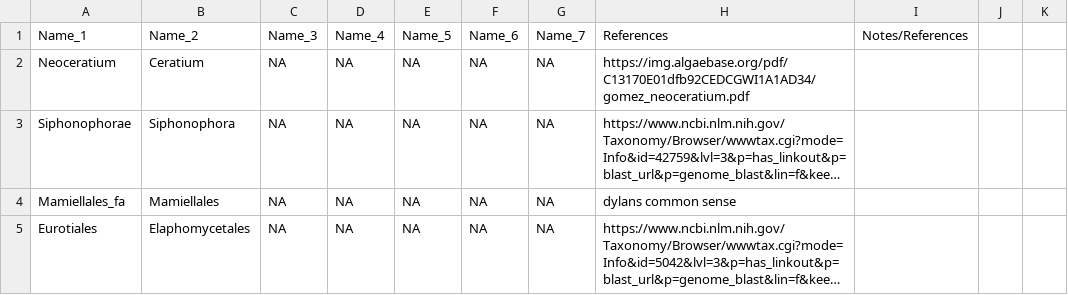
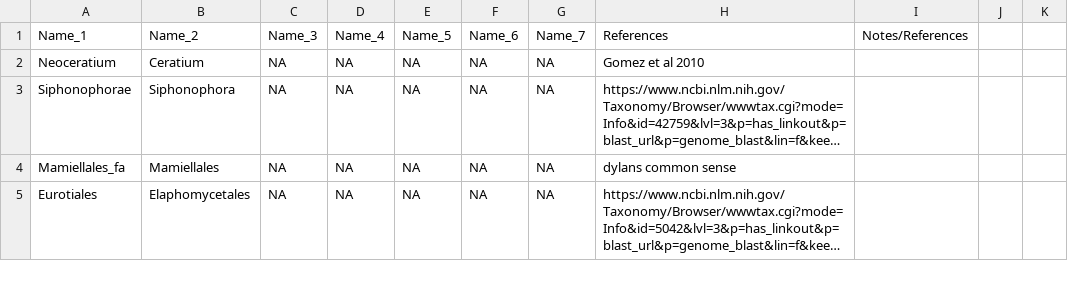
Before and after one commit to dcat4/ensembleTax, a CSV file: tax_synonyms_FINAL.csv, drawn as a sheet; only a part is shown; long unchanged cells end in …; the diff names each change by its address in the sheet, - before the commit and + after, or states it on an @@ line.

Commit message:
v1.1.1 synonym update

```diff
--- a/tax_synonyms_FINAL.csv
+++ b/tax_synonyms_FINAL.csv
-H2 (References): https://img.algaebase.org/pdf/C13170E01dfb92CEDCGWI1A1AD34/gomez_neoceratium.pdf
+H2 (References): Gomez et al 2010
```
Also changed, not shown: 2 other files.
